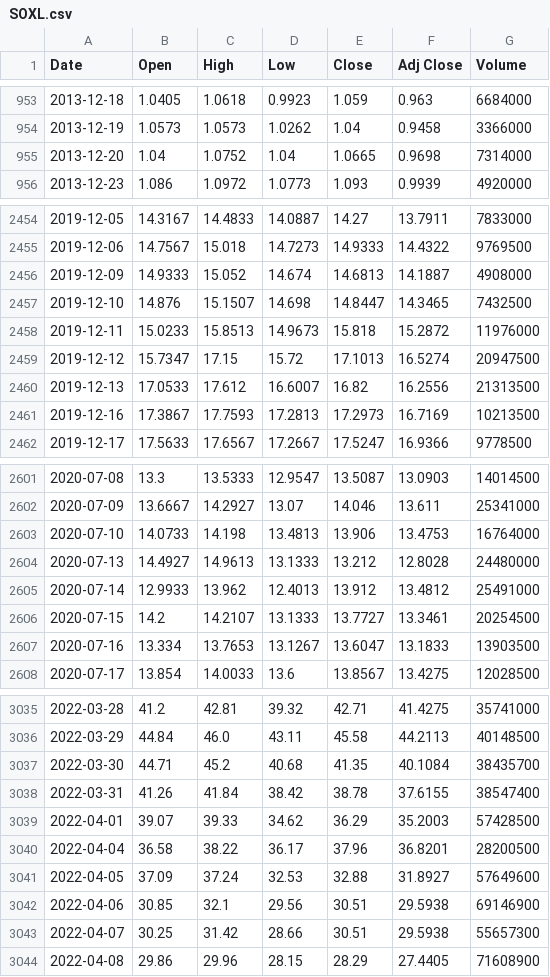
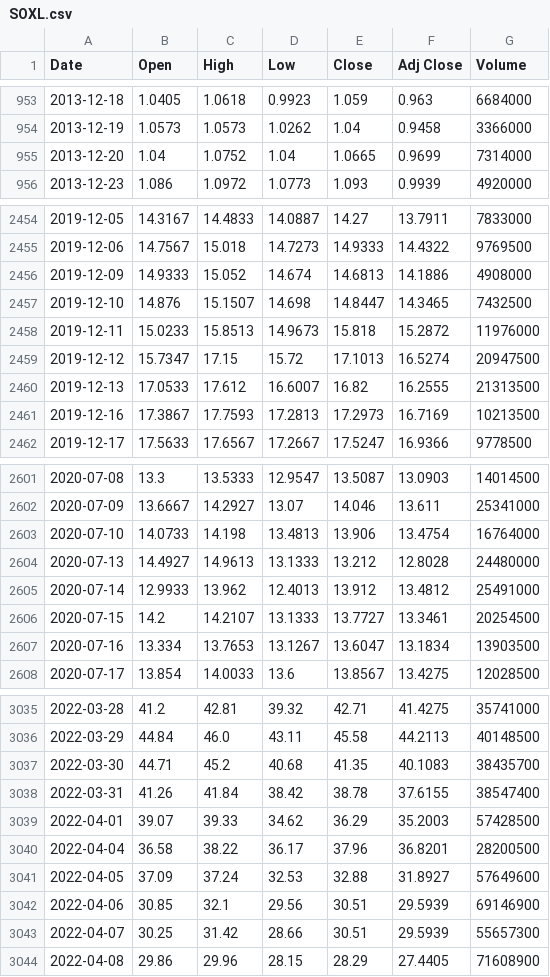
Before and after one commit to lifekoo112233-cmyk/Backtester-stock, a CSV file: data/SOXL.csv, drawn as a sheet; only a part is shown, gaps mark what is left out; the diff covers the shown part only.

```diff
--- a/data/SOXL.csv
+++ b/data/SOXL.csv
@@ -954,3 +954,3 @@ Date,Open,High,Low,Close,Adj Close,Volume
 2013-12-19,1.0573,1.0573,1.0262,1.04,0.9458,3366000
-2013-12-20,1.04,1.0752,1.04,1.0665,0.9698,7314000
+2013-12-20,1.04,1.0752,1.04,1.0665,0.9699,7314000
 2013-12-23,1.086,1.0972,1.0773,1.093,0.9939,4920000
@@ -2455,3 +2455,3 @@ Date,Open,High,Low,Close,Adj Close,Volume
 2019-12-06,14.7567,15.018,14.7273,14.9333,14.4322,9769500
-2019-12-09,14.9333,15.052,14.674,14.6813,14.1887,4908000
+2019-12-09,14.9333,15.052,14.674,14.6813,14.1886,4908000
 2019-12-10,14.876,15.1507,14.698,14.8447,14.3465,7432500
@@ -2459,3 +2459,3 @@ Date,Open,High,Low,Close,Adj Close,Volume
 2019-12-12,15.7347,17.15,15.72,17.1013,16.5274,20947500
-2019-12-13,17.0533,17.612,16.6007,16.82,16.2556,21313500
+2019-12-13,17.0533,17.612,16.6007,16.82,16.2555,21313500
 2019-12-16,17.3867,17.7593,17.2813,17.2973,16.7169,10213500
@@ -2602,3 +2602,3 @@ Date,Open,High,Low,Close,Adj Close,Volume
 2020-07-09,13.6667,14.2927,13.07,14.046,13.611,25341000
-2020-07-10,14.0733,14.198,13.4813,13.906,13.4753,16764000
+2020-07-10,14.0733,14.198,13.4813,13.906,13.4754,16764000
 2020-07-13,14.4927,14.9613,13.1333,13.212,12.8028,24480000
@@ -2606,3 +2606,3 @@ Date,Open,High,Low,Close,Adj Close,Volume
 2020-07-15,14.2,14.2107,13.1333,13.7727,13.3461,20254500
-2020-07-16,13.334,13.7653,13.1267,13.6047,13.1833,13903500
+2020-07-16,13.334,13.7653,13.1267,13.6047,13.1834,13903500
 2020-07-17,13.854,14.0033,13.6,13.8567,13.4275,12028500
@@ -3036,3 +3036,3 @@ Date,Open,High,Low,Close,Adj Close,Volume
 2022-03-29,44.84,46.0,43.11,45.58,44.2113,40148500
-2022-03-30,44.71,45.2,40.68,41.35,40.1084,38435700
+2022-03-30,44.71,45.2,40.68,41.35,40.1083,38435700
 2022-03-31,41.26,41.84,38.42,38.78,37.6155,38547400
@@ -3041,4 +3041,4 @@ Date,Open,High,Low,Close,Adj Close,Volume
 2022-04-05,37.09,37.24,32.53,32.88,31.8927,57649600
-2022-04-06,30.85,32.1,29.56,30.51,29.5938,69146900
-2022-04-07,30.25,31.42,28.66,30.51,29.5938,55657300
+2022-04-06,30.85,32.1,29.56,30.51,29.5939,69146900
+2022-04-07,30.25,31.42,28.66,30.51,29.5939,55657300
 2022-04-08,29.86,29.96,28.15,28.29,27.4405,71608900
```
Also changed, not shown: 49 edited cells elsewhere in this file, data/000660.KS.csv, data/005930.KS.csv, 8 other files.
